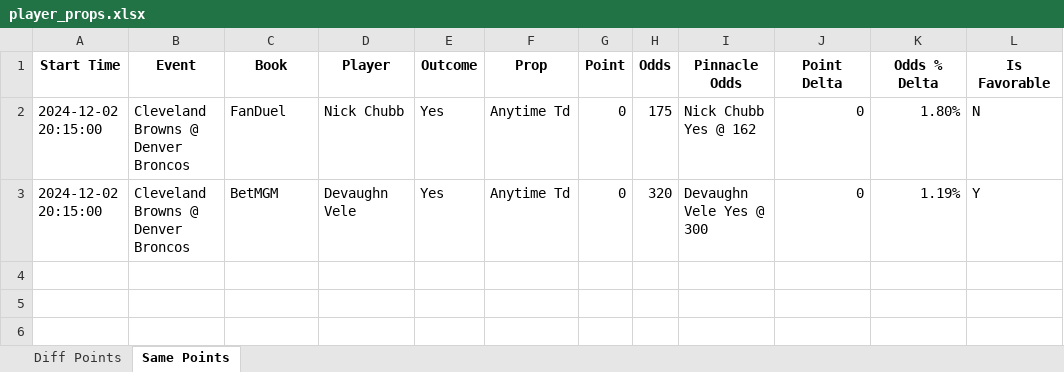
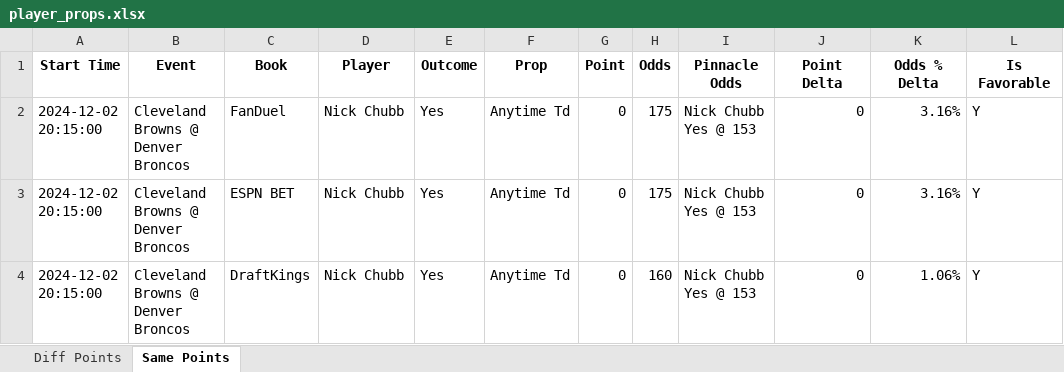
Before and after one commit to rahulShahCode/player-props-scraper, an Excel workbook: player_props.xlsx, sheet Same Points, drawn as a sheet; values as stored, in another font and other column widths than the file's, no borders; the diff names each change by its address in the sheet, - before the commit and + after, or states it on an @@ line.

```diff
--- a/player_props.xlsx (sheet Same Points)
+++ b/player_props.xlsx (sheet Same Points)
-I2 (Pinnacle Odds): Nick Chubb Yes @ 162
+I2 (Pinnacle Odds): Nick Chubb Yes @ 153
-K2 (Odds % Delta): 1.80%
+K2 (Odds % Delta): 3.16%
-L2 (Is Favorable): N
+L2 (Is Favorable): Y
-C3 (Book): BetMGM
+C3 (Book): ESPN BET
-D3 (Player): Devaughn Vele
+D3 (Player): Nick Chubb
-H3 (Odds): 320
+H3 (Odds): 175
-I3 (Pinnacle Odds): Devaughn Vele Yes @ 300
+I3 (Pinnacle Odds): Nick Chubb Yes @ 153
-K3 (Odds % Delta): 1.19%
+K3 (Odds % Delta): 3.16%
+row 4: 2024-12-02 20:15:00 | Cleveland Browns @ Denver Broncos | DraftKings | Nick Chubb | Yes | Anytime Td | 0 | 160 | Nick Chubb Yes @ 153 | 0 | 1.06% | Y
```
Also changed, not shown: sheet Diff Points, 2 other files.
